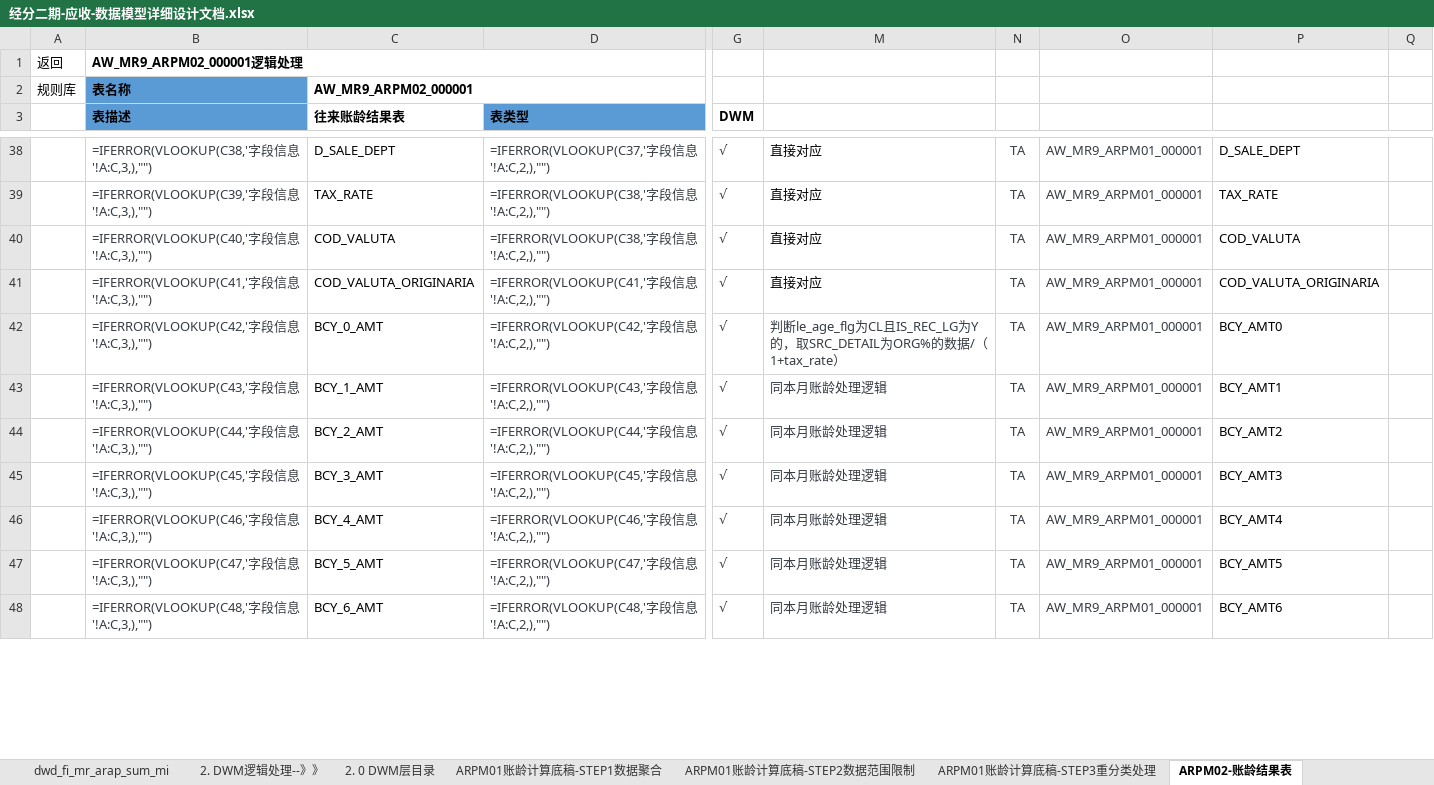
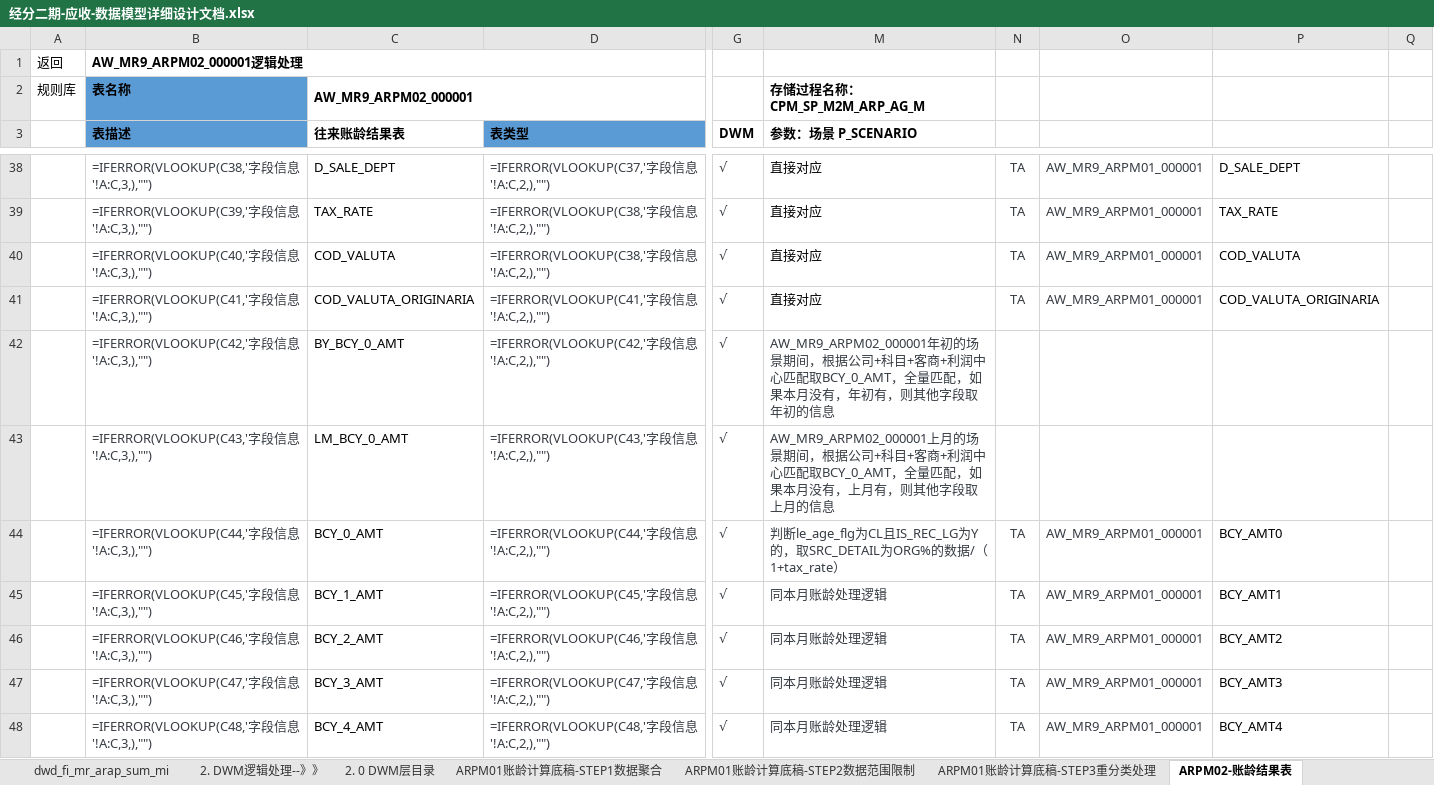
Before and after one commit to baixiebaba/01_--, an Excel workbook: 01_海信/01_代码/01_DWD/C_应收应付/草稿/经分二期-应收-数据模型详细设计文档.xlsx, sheet ARPM02-账龄结果表, drawn as a sheet; only a part is shown, gaps mark what is left out; values as stored, in another font and other column widths than the file's, no borders; formulas without a stored value are shown as written; the diff covers the shown part only; the diff names each change by its address in the sheet, - before the commit and + after, or states it on an @@ line.

```diff
--- a/01_海信/01_代码/01_DWD/C_应收应付/草稿/经分二期-应收-数据模型详细设计文档.xlsx (sheet ARPM02-账龄结果表)
+++ b/01_海信/01_代码/01_DWD/C_应收应付/草稿/经分二期-应收-数据模型详细设计文档.xlsx (sheet ARPM02-账龄结果表)
-M2 (参数：场景 P_SCENARIO): (empty)
+M2 (参数：场景 P_SCENARIO): 存储过程名称：CPM_SP_M2M_ARP_AG_M
-M3: (empty)
+M3: 参数：场景 P_SCENARIO
-C42 (往来账龄结果表): BCY_0_AMT
+C42 (往来账龄结果表): BY_BCY_0_AMT
-M42 (参数：场景 P_SCENARIO): 判断le_age_flg为CL且IS_REC_LG为Y的，取SRC_DETAIL为ORG%的数据/（1+tax_rate）
+M42 (参数：场景 P_SCENARIO): AW_MR9_ARPM02_000001年初的场景期间，根据公司+科目+客商+利润中心匹配取BCY_0_AMT，全量匹配，如果本月没有，年初有，则其他字段取年初的信息
-N42:N43: TA
+N42:N43: (empty)
-O42:O43: AW_MR9_ARPM01_000001
+O42:O43: (empty)
-P42: BCY_AMT0
+P42: (empty)
-C43 (往来账龄结果表): BCY_1_AMT
+C43 (往来账龄结果表): LM_BCY_0_AMT
-M43 (参数：场景 P_SCENARIO): 同本月账龄处理逻辑
+M43 (参数：场景 P_SCENARIO): AW_MR9_ARPM02_000001上月的场景期间，根据公司+科目+客商+利润中心匹配取BCY_0_AMT，全量匹配，如果本月没有，上月有，则其他字段取上月的信息
-P43: BCY_AMT1
+P43: (empty)
-C44 (往来账龄结果表): BCY_2_AMT
+C44 (往来账龄结果表): BCY_0_AMT
-M44 (参数：场景 P_SCENARIO): 同本月账龄处理逻辑
+M44 (参数：场景 P_SCENARIO): 判断le_age_flg为CL且IS_REC_LG为Y的，取SRC_DETAIL为ORG%的数据/（1+tax_rate）
-P44: BCY_AMT2
+P44: BCY_AMT0
-C45 (往来账龄结果表): BCY_3_AMT
+C45 (往来账龄结果表): BCY_1_AMT
-P45: BCY_AMT3
+P45: BCY_AMT1
-C46 (往来账龄结果表): BCY_4_AMT
+C46 (往来账龄结果表): BCY_2_AMT
-P46: BCY_AMT4
+P46: BCY_AMT2
-C47 (往来账龄结果表): BCY_5_AMT
+C47 (往来账龄结果表): BCY_3_AMT
-P47: BCY_AMT5
+P47: BCY_AMT3
-C48 (往来账龄结果表): BCY_6_AMT
+C48 (往来账龄结果表): BCY_4_AMT
-P48: BCY_AMT6
+P48: BCY_AMT4
```
Also changed, not shown: 2 added rows, 181 edited cells and cell formats elsewhere in this sheet, sheet dwd_fi_mr_arap_sum_mi, sheet ARPM01账龄计算底稿-STEP1数据聚合, sheet dwd_fi_mr_arap_detail_mi, sheet M表样设计, sheet 手工录入表, sheet 字段信息, 9 more sheets, other sheet tabs, hidden cells, charts or pictures, 20 other files.
